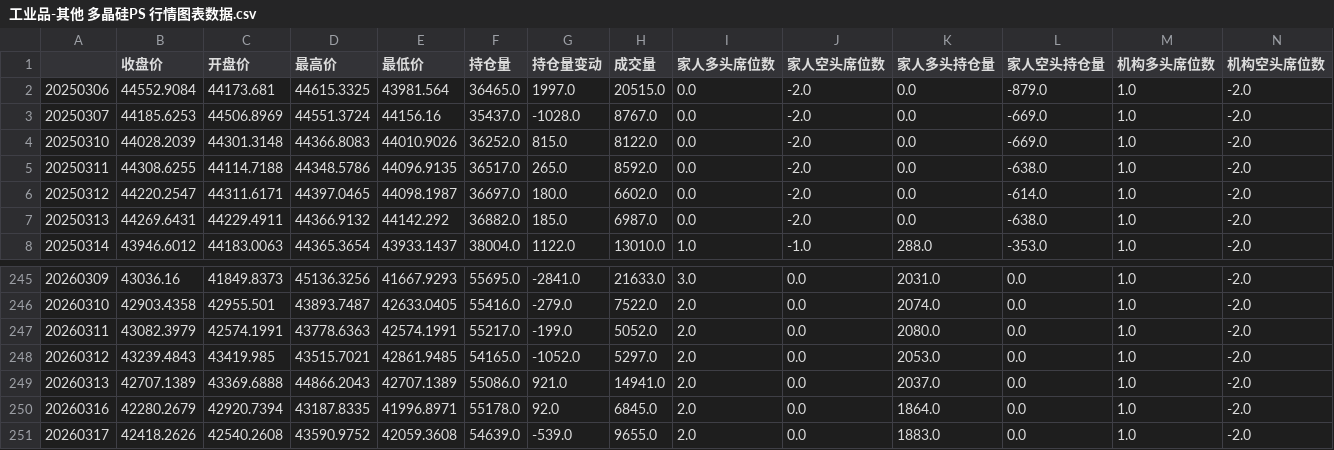
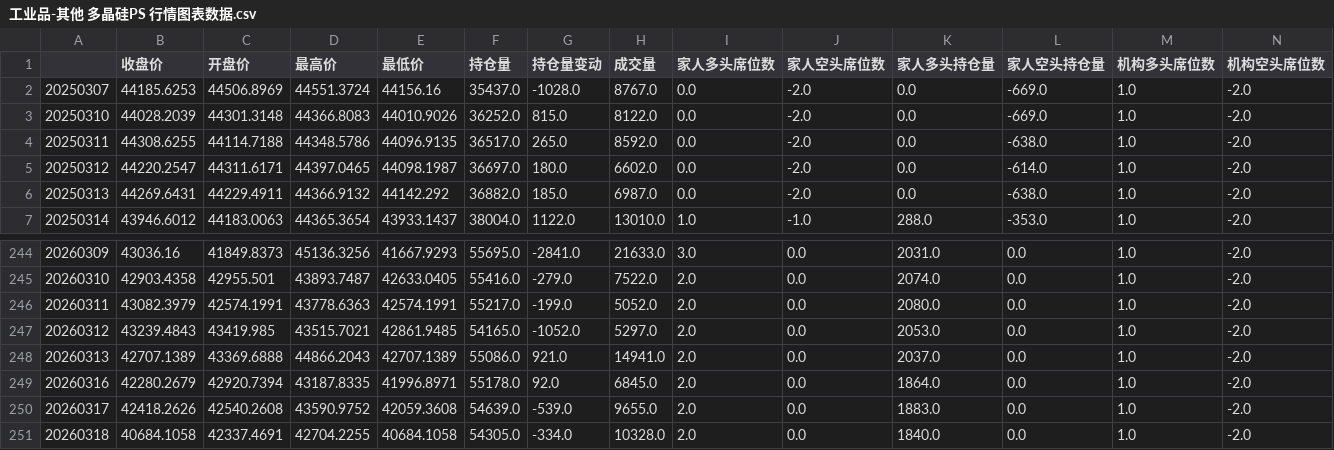
Before and after one commit to liuhengcnb/futures-charts, a CSV file: data/工业品-其他 多晶硅PS 行情图表数据.csv, drawn as a sheet; only a part is shown, gaps mark what is left out; removed rows and columns are numbered as before the commit, all else as after; rows hold the shown columns only; the diff names each change by its address in the sheet, - before the commit and + after, or states it on an @@ line.

```diff
--- a/data/工业品-其他 多晶硅PS 行情图表数据.csv
+++ b/data/工业品-其他 多晶硅PS 行情图表数据.csv
-row 2: 20250306 | 44552.9084 | 44173.681 | 44615.3325 | 43981.564 | 36465.0 | 1997.0 | 20515.0 | 0.0 | -2.0 | 0.0 | -879.0 | 1.0 | -2.0
+row 251: 20260318 | 40684.1058 | 42337.4691 | 42704.2255 | 40684.1058 | 54305.0 | -334.0 | 10328.0 | 2.0 | 0.0 | 1840.0 | 0.0 | 1.0 | -2.0
```
Also changed, not shown: data/工业品-其他 硅铁SF 行情图表数据.csv, data/工业品-能化 乙二醇EG 行情图表数据.csv, 57 other files.
